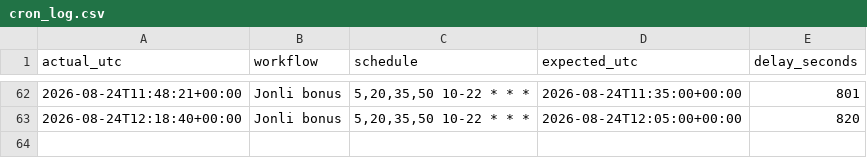
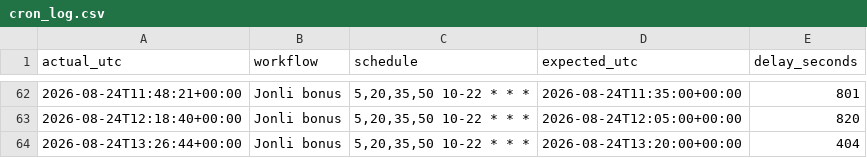
Before and after one commit to Ilkhomjoon/FPLUzbekistan, a CSV file: data/cron_log.csv, drawn as a sheet; only a part is shown, gaps mark what is left out; the diff names each change by its address in the sheet, - before the commit and + after, or states it on an @@ line.

```diff
--- a/data/cron_log.csv
+++ b/data/cron_log.csv
+row 64: 2026-08-24T13:26:44+00:00 | Jonli bonus | 5,20,35,50 10-22 * * * | 2026-08-24T13:20:00+00:00 | 404
```
